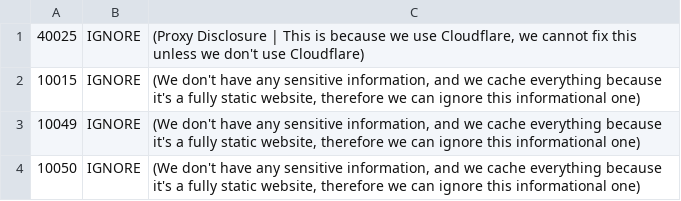
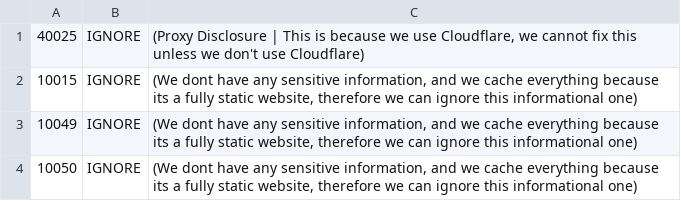
Before and after one commit to The-Research-Realm/rockraidersrocks, a TSV file: .github/.zap/rules.tsv, drawn as a sheet.

Commit message:
Update rules.tsv

```diff
--- a/.github/.zap/rules.tsv
+++ b/.github/.zap/rules.tsv
@@ -1,4 +1,4 @@
 40025	IGNORE	(Proxy Disclosure | This is because we use Cloudflare, we cannot fix this unless we don't use Cloudflare)
-10015	IGNORE	(We don't have any sensitive information, and we cache everything because it's a fully static website, therefore we can ignore this informational one)
-10049	IGNORE	(We don't have any sensitive information, and we cache everything because it's a fully static website, therefore we can ignore this informational one)
-10050	IGNORE	(We don't have any sensitive information, and we cache everything because it's a fully static website, therefore we can ignore this informational one)
+10015	IGNORE	(We dont have any sensitive information, and we cache everything because its a fully static website, therefore we can ignore this informational one)
+10049	IGNORE	(We dont have any sensitive information, and we cache everything because its a fully static website, therefore we can ignore this informational one)
+10050	IGNORE	(We dont have any sensitive information, and we cache everything because its a fully static website, therefore we can ignore this informational one)
```
